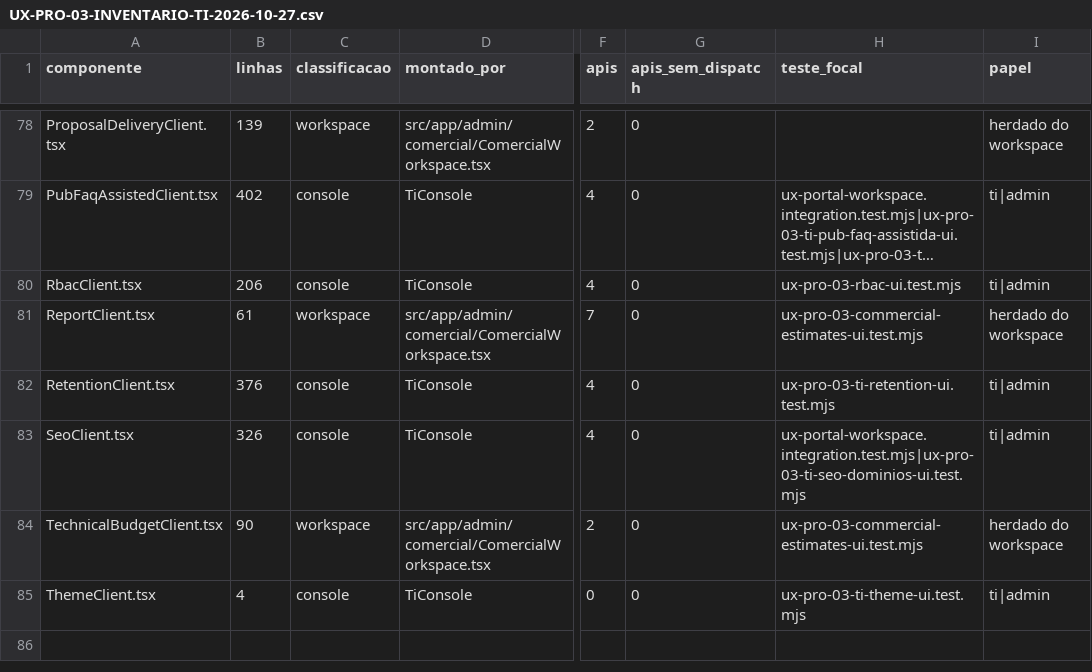
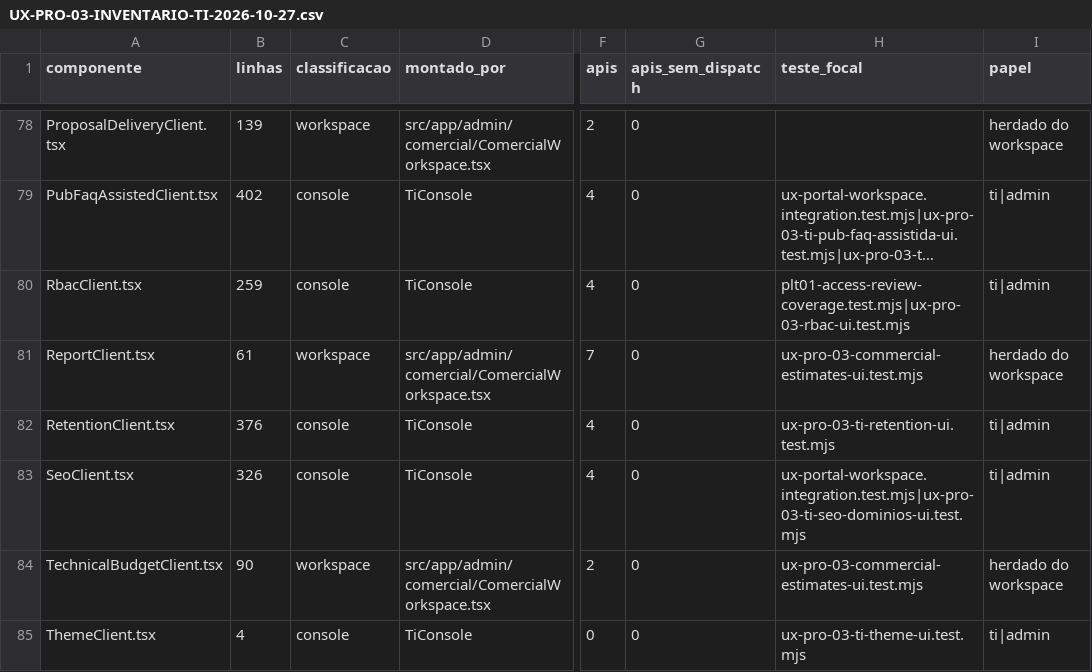
Before and after one commit to berger33/gruposegsystemseguranca, a CSV file: docs/UX-PRO-03-INVENTARIO-TI-2026-10-27.csv, drawn as a sheet; only a part is shown, gaps mark what is left out; long unchanged cells end in …; the diff names each change by its address in the sheet, - before the commit and + after, or states it on an @@ line.

```diff
--- a/docs/UX-PRO-03-INVENTARIO-TI-2026-10-27.csv
+++ b/docs/UX-PRO-03-INVENTARIO-TI-2026-10-27.csv
-B80 (linhas): 206
+B80 (linhas): 259
-H80 (teste_focal): ux-pro-03-rbac-ui.test.mjs
+H80 (teste_focal): plt01-access-review-coverage.test.mjs|ux-pro-03-rbac-ui.test.mjs
```
Also changed, not shown: docs/REQUISITOS-222-INVENTARIO-2026-10-27.csv, docs/UX-PRO-00-INVENTARIO-ROTAS-2026-10-13.csv, 15 other files.
